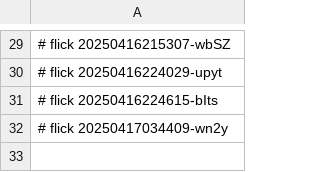
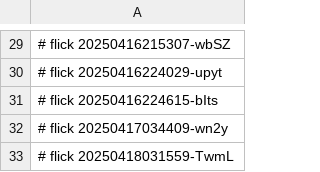
Before and after one commit to abikesa/sea, a CSV file: dolce/.csv, drawn as a sheet; only a part is shown, gaps mark what is left out.

Commit message:
dolce/.csv

```diff
--- a/dolce/.csv
+++ b/dolce/.csv
@@ -32 +32,2 @@
 # flick 20250417034409-wn2y
+# flick 20250418031559-TwmL
```
